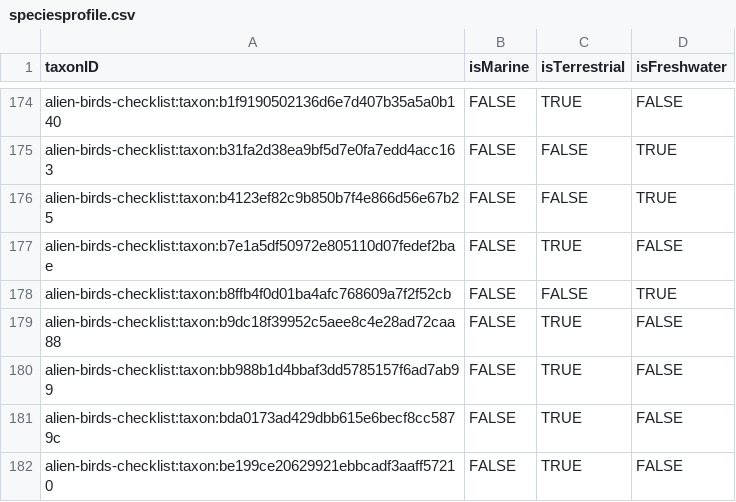
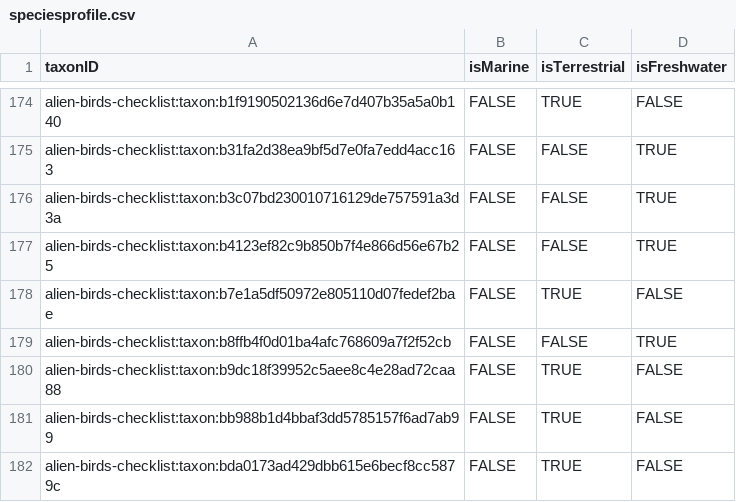
Before and after one commit to trias-project/alien-birds-checklist, a CSV file: data/processed/speciesprofile.csv, drawn as a sheet; only a part is shown, gaps mark what is left out; the shorter side is filled out with more unchanged rows; the diff names each change by its address in the sheet, - before the commit and + after, or states it on an @@ line.

```diff
--- a/data/processed/speciesprofile.csv
+++ b/data/processed/speciesprofile.csv
+row 176: alien-birds-checklist:taxon:b3c07bd230010716129de757591a3d3a | FALSE | FALSE | TRUE
```
Also changed, not shown: data/processed/description.csv, data/processed/distribution.csv, 2 other files.
